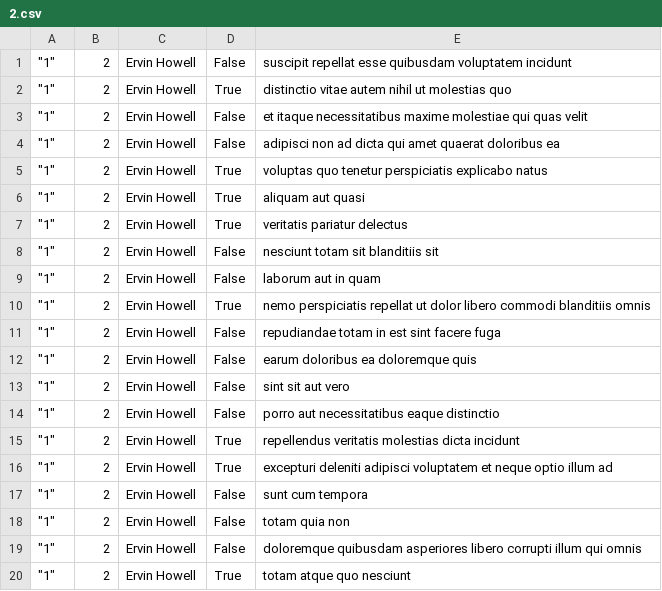
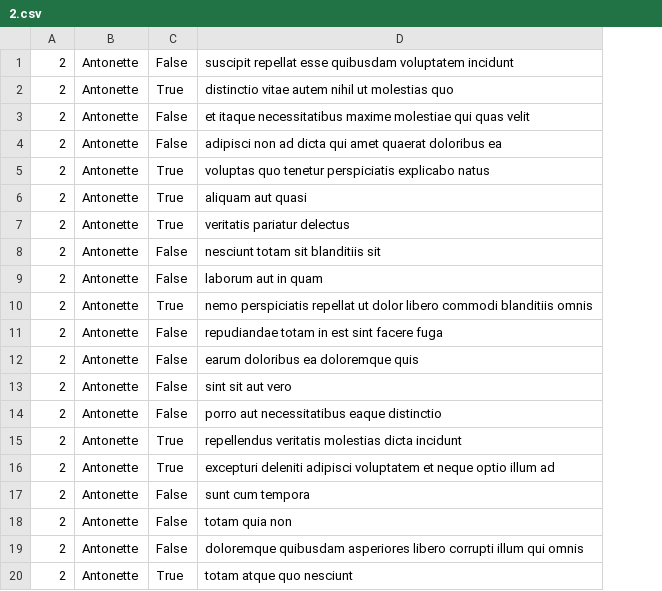
Before and after one commit to Henzz/alx-system_engineering-devops, a CSV file: 0x15-api/2.csv, drawn as a sheet; removed rows and columns are numbered as before the commit, all else as after; the diff names each change by its address in the sheet, - before the commit and + after, or states it on an @@ line.

```diff
--- a/0x15-api/2.csv
+++ b/0x15-api/2.csv
-column A, rows 1-20: all "1"
-column C, rows 1-20: all Ervin Howell
+column B, rows 1-20: all Antonette
```
Also changed, not shown: 1 other file.
